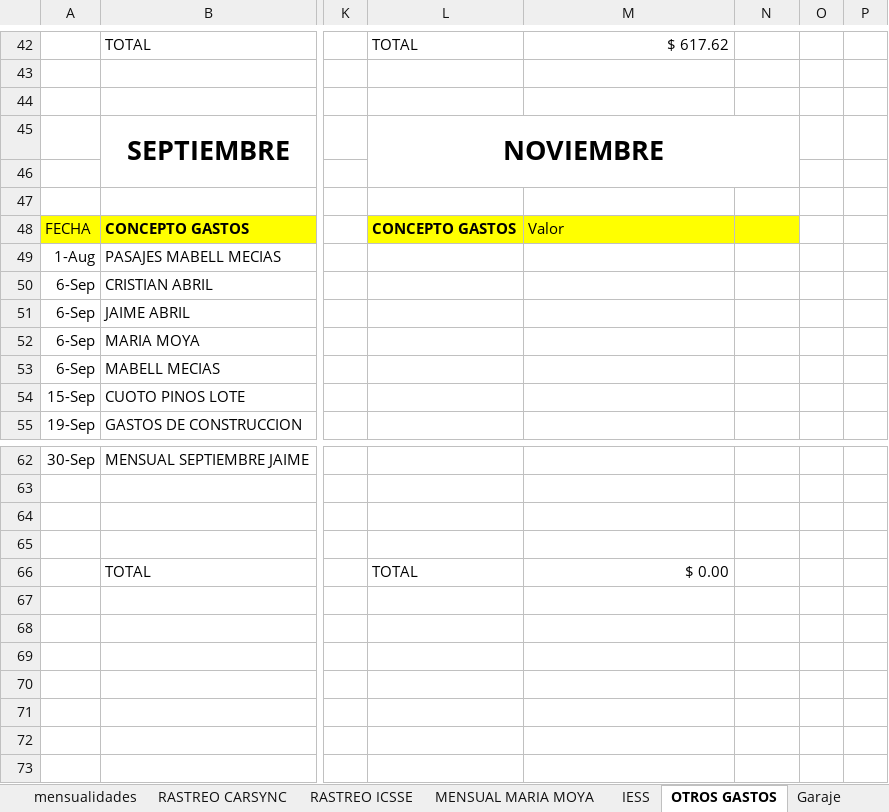
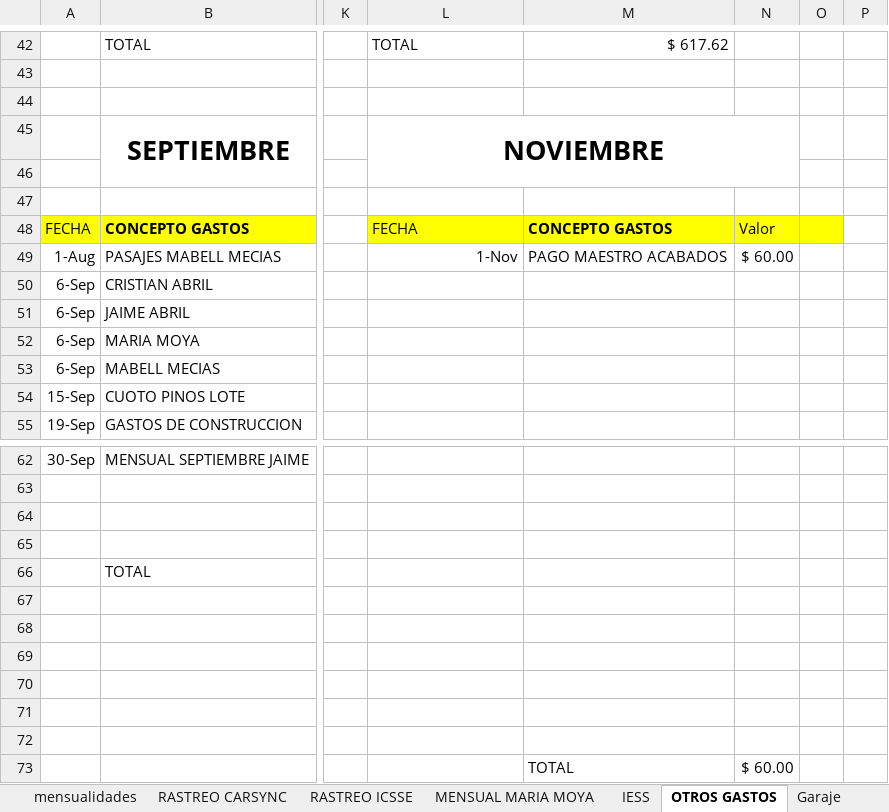
Before and after one commit to ABRILTRANS/OFICINA, an Excel workbook: DOC 2023/Reportes Clientes 2023.xlsx, sheet OTROS GASTOS, drawn as a sheet; only a part is shown, gaps mark what is left out; values as stored, in another font and other column widths than the file's, no borders; the diff names each change by its address in the sheet, - before the commit and + after, or states it on an @@ line.

```diff
--- a/DOC 2023/Reportes Clientes 2023.xlsx (sheet OTROS GASTOS)
+++ b/DOC 2023/Reportes Clientes 2023.xlsx (sheet OTROS GASTOS)
-L48: CONCEPTO GASTOS
+L48: FECHA
-L48 bold: on
+L48 bold: off
-M48: Valor
+M48: CONCEPTO GASTOS
-M48 bold: off
+M48 bold: on
-N48: (empty)
+N48: Valor
-O48 fill: none
+O48 fill: #FFFF00
-L49: (empty)
+L49: 1-Nov
-M49: (empty)
+M49: PAGO MAESTRO ACABADOS
-N49: (empty)
+N49: $ 60.00
-L66: TOTAL
+L66: (empty)
-M66: $ 0.00
+M66: (empty)
-M73: (empty)
+M73: TOTAL
-N73: (empty)
+N73: $ 60.00
```
Also changed, not shown: sheet utilidad, sheet FLUJO DE CAJA, sheet NOMINA, 1 other file.
